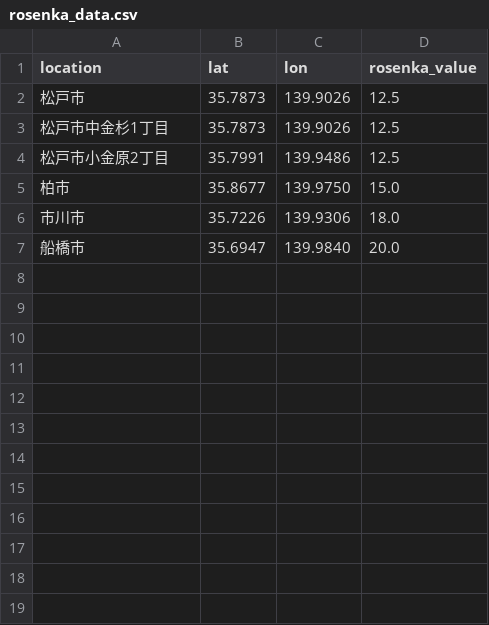
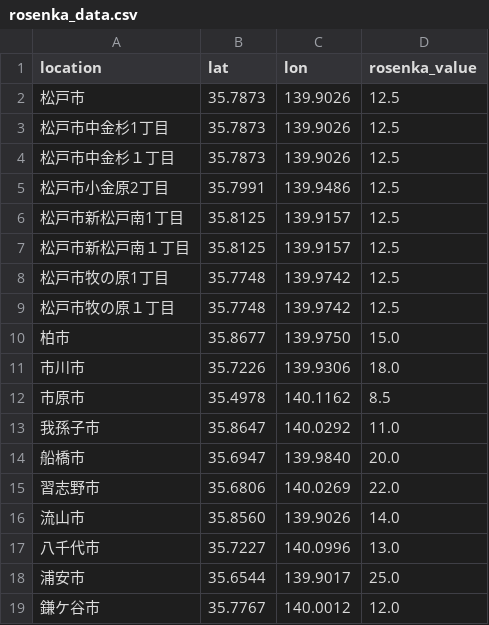
Before and after one commit to zGVfRcgR/sumstock, a CSV file: data/rosenka/rosenka_data.csv, drawn as a sheet; the diff names each change by its address in the sheet, - before the commit and + after, or states it on an @@ line.

```diff
--- a/data/rosenka/rosenka_data.csv
+++ b/data/rosenka/rosenka_data.csv
+row 4: 松戸市中金杉１丁目 | 35.7873 | 139.9026 | 12.5
+row 6: 松戸市新松戸南1丁目 | 35.8125 | 139.9157 | 12.5
+row 7: 松戸市新松戸南１丁目 | 35.8125 | 139.9157 | 12.5
+row 8: 松戸市牧の原1丁目 | 35.7748 | 139.9742 | 12.5
+row 9: 松戸市牧の原１丁目 | 35.7748 | 139.9742 | 12.5
+row 12: 市原市 | 35.4978 | 140.1162 | 8.5
+row 13: 我孫子市 | 35.8647 | 140.0292 | 11.0
+row 15: 習志野市 | 35.6806 | 140.0269 | 22.0
+row 16: 流山市 | 35.8560 | 139.9026 | 14.0
+row 17: 八千代市 | 35.7227 | 140.0996 | 13.0
+row 18: 浦安市 | 35.6544 | 139.9017 | 25.0
+row 19: 鎌ケ谷市 | 35.7767 | 140.0012 | 12.0
```
Also changed, not shown: 1 other file.
